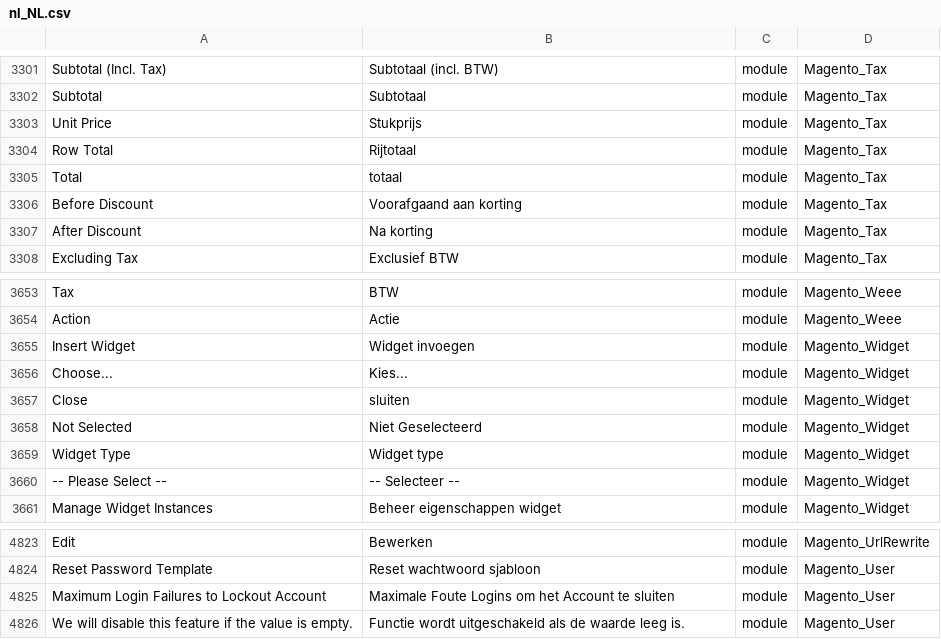
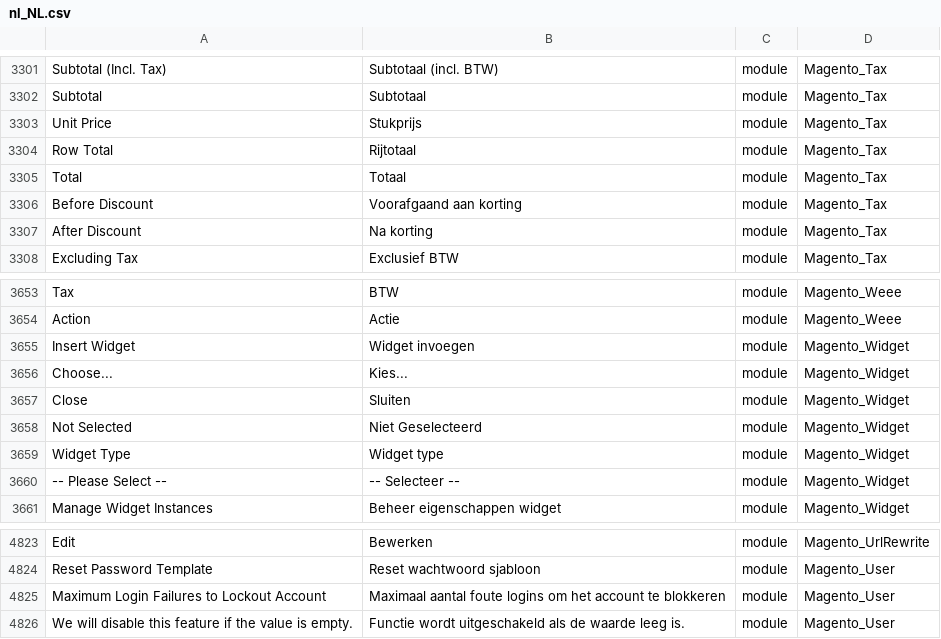
Before and after one commit to rakibabu/language_nl_nl, a CSV file: nl_NL.csv, drawn as a sheet; only a part is shown, gaps mark what is left out; the diff covers the shown part only.

```diff
--- a/nl_NL.csv
+++ b/nl_NL.csv
@@ -3304,3 +3304,3 @@ Subtotal,Subtotaal,module,Magento_Tax
 "Row Total",Rijtotaal,module,Magento_Tax
-Total,totaal,module,Magento_Tax
+Total,Totaal,module,Magento_Tax
 "Before Discount","Voorafgaand aan korting",module,Magento_Tax
@@ -3656,3 +3656,3 @@ Action,Actie,module,Magento_Weee
 Choose...,Kies...,module,Magento_Widget
-Close,sluiten,module,Magento_Widget
+Close,Sluiten,module,Magento_Widget
 "Not Selected","Niet Geselecteerd",module,Magento_Widget
@@ -4824,3 +4824,3 @@ Edit,Bewerken,module,Magento_UrlRewrite
 "Reset Password Template","Reset wachtwoord sjabloon",module,Magento_User
-"Maximum Login Failures to Lockout Account","Maximale Foute Logins om het Account te sluiten",module,Magento_User
+"Maximum Login Failures to Lockout Account","Maximaal aantal foute logins om het account te blokkeren",module,Magento_User
 "We will disable this feature if the value is empty.","Functie wordt uitgeschakeld als de waarde leeg is.",module,Magento_User
```
Also changed, not shown: 12 edited cells elsewhere in this file.
